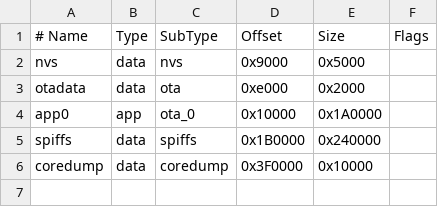
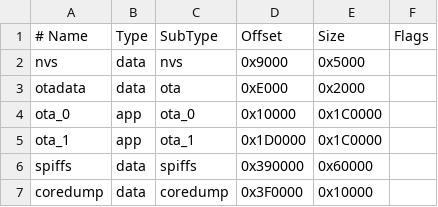
Before and after one commit to opensprinklershop/OpenSprinkler-Firmware, a CSV file: os4.csv, drawn as a sheet; addresses are those after the commit; the diff names each change by its address in the sheet, - before the commit and + after, or states it on an @@ line.

```diff
--- a/os4.csv
+++ b/os4.csv
-D3 (Offset): 0xe000
+D3 (Offset): 0xE000
-A4 (# Name): app0
+A4 (# Name): ota_0
-E4 (Size): 0x1A0000
+E4 (Size): 0x1C0000
+row 5: ota_1 | app | ota_1 | 0x1D0000 | 0x1C0000
-D6 (Offset): 0x1B0000
+D6 (Offset): 0x390000
-E6 (Size): 0x240000
+E6 (Size): 0x60000
```
Also changed, not shown: 17 other files.
